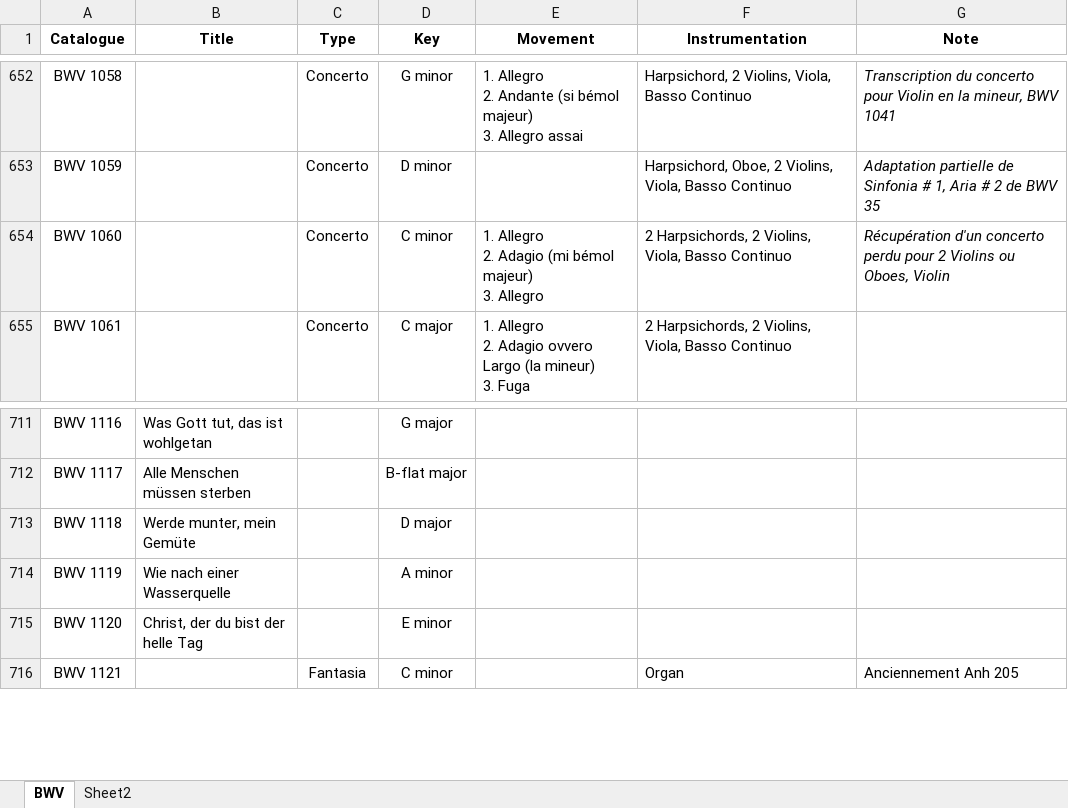
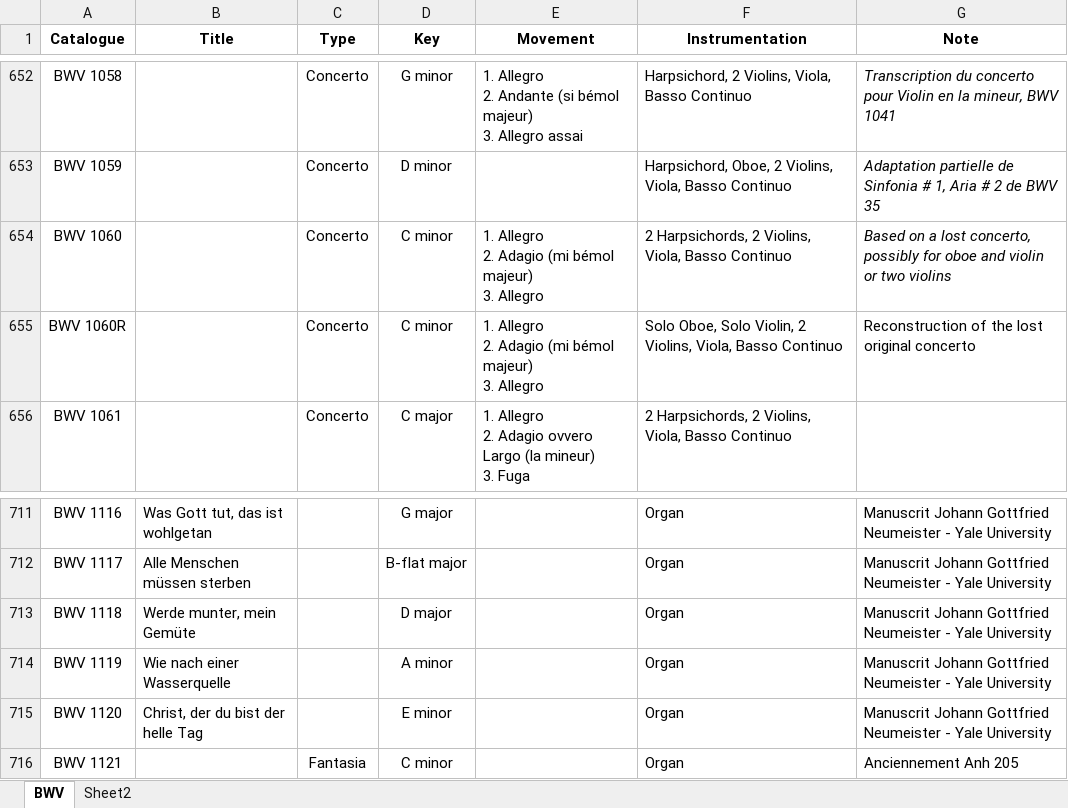
Before and after one commit to KenParker-CN/konzert-public-data, an Excel workbook: xlsx/BWV.xlsx, sheet BWV, drawn as a sheet; only a part is shown, gaps mark what is left out; values as stored, in another font and other column widths than the file's, no borders; conditional formats not drawn; ↵ is a line break in a cell; the diff covers the shown part only; the diff names each change by its address in the sheet, - before the commit and + after, or states it on an @@ line.

```diff
--- a/xlsx/BWV.xlsx (sheet BWV)
+++ b/xlsx/BWV.xlsx (sheet BWV)
-G654 (Note): Récupération d'un concerto perdu pour 2 Violins ou Oboes, Violin
+G654 (Note): Based on a lost concerto, possibly for oboe and violin or two violins
+row 655: BWV 1060R |  | Concerto | C minor | 1. Allegro ↵ 2. Adagio (mi bémol majeur) ↵ 3. Allegro | Solo Oboe, Solo Violin, 2 Violins, Viola, Basso Continuo | Reconstruction of the lost original concerto
-F711:F715 (Instrumentation): (empty)
+F711:F715 (Instrumentation): Organ
-G711:G715 (Note): (empty)
+G711:G715 (Note): Manuscrit Johann Gottfried Neumeister - Yale University
```
Also changed, not shown: 1 removed row and 51 edited cells elsewhere in this sheet, xlsx/CPE.xlsx, xlsx/HWV.xlsx, 12 other files.
